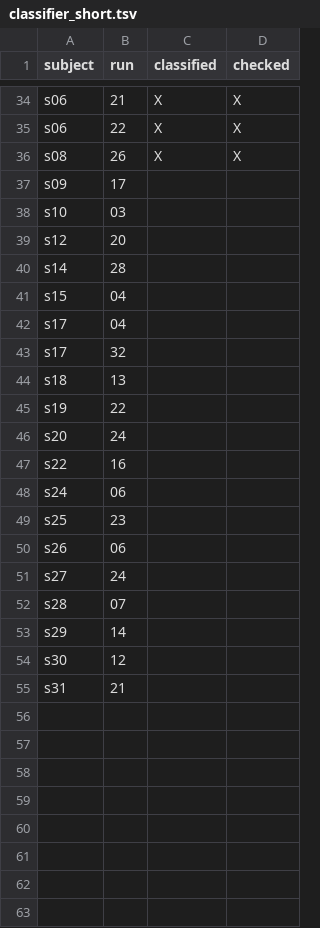
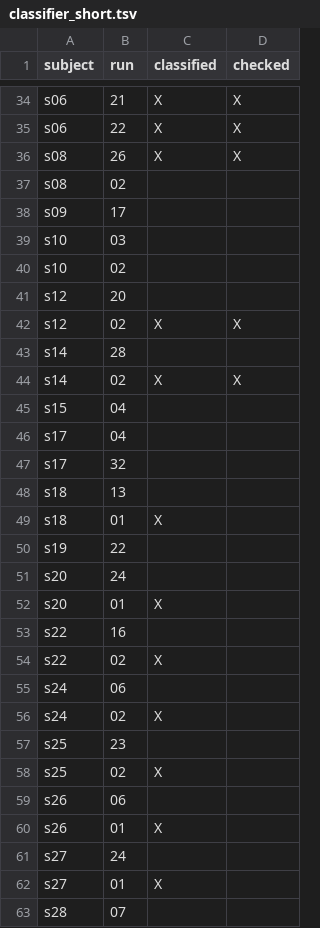
Before and after one commit to DiedrichsenLab/Functional_Fusion, a TSV file: preprocessing/design_files/classifier_short.tsv, drawn as a sheet; only a part is shown, gaps mark what is left out; the shorter side is filled out with more unchanged rows; the diff covers the shown part only; the diff names each change by its address in the sheet, - before the commit and + after, or states it on an @@ line.

Commit message:
Updated classifier sample

```diff
--- a/preprocessing/design_files/classifier_short.tsv
+++ b/preprocessing/design_files/classifier_short.tsv
+row 37: s08 | 02
+row 40: s10 | 02
+row 42: s12 | 02 | X | X
+row 44: s14 | 02 | X | X
+row 49: s18 | 01 | X
+row 52: s20 | 01 | X
+row 54: s22 | 02 | X
+row 56: s24 | 02 | X
+row 58: s25 | 02 | X
+row 60: s26 | 01 | X
+row 62: s27 | 01 | X
```
Also changed, not shown: 3 added rows elsewhere in this file, 1 other file.
